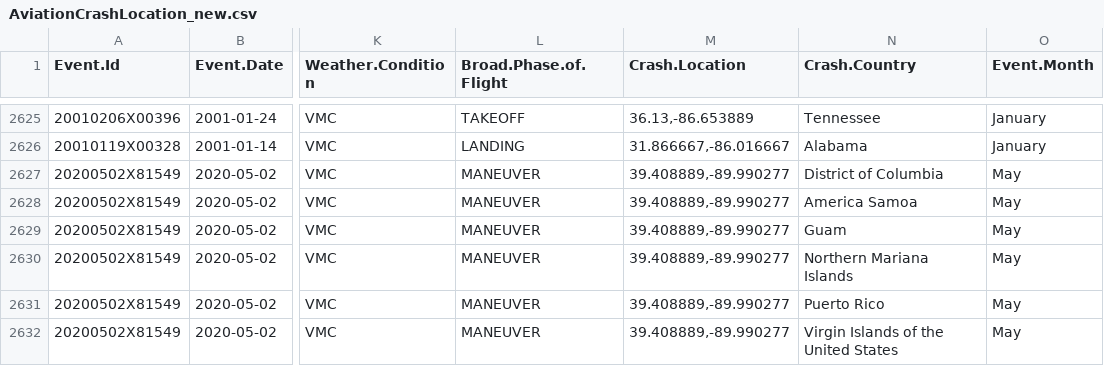
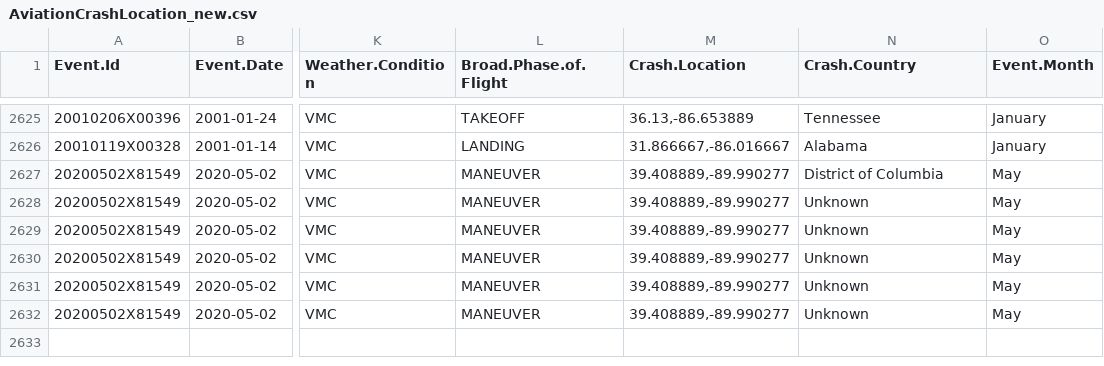
Before and after one commit to LuigiSigillo/Aviation-accidents-visualizations, a CSV file: datasets/AviationCrashLocation_new.csv, drawn as a sheet; only a part is shown, gaps mark what is left out; the diff names each change by its address in the sheet, - before the commit and + after, or states it on an @@ line.

```diff
--- a/datasets/AviationCrashLocation_new.csv
+++ b/datasets/AviationCrashLocation_new.csv
-N2628 (Crash.Country): America Samoa
+N2628 (Crash.Country): Unknown
-N2629 (Crash.Country): Guam
+N2629 (Crash.Country): Unknown
-N2630 (Crash.Country): Northern Mariana Islands
+N2630 (Crash.Country): Unknown
-N2631 (Crash.Country): Puerto Rico
+N2631 (Crash.Country): Unknown
-N2632 (Crash.Country): Virgin Islands of the United States
+N2632 (Crash.Country): Unknown
```
Also changed, not shown: 3 other files.
